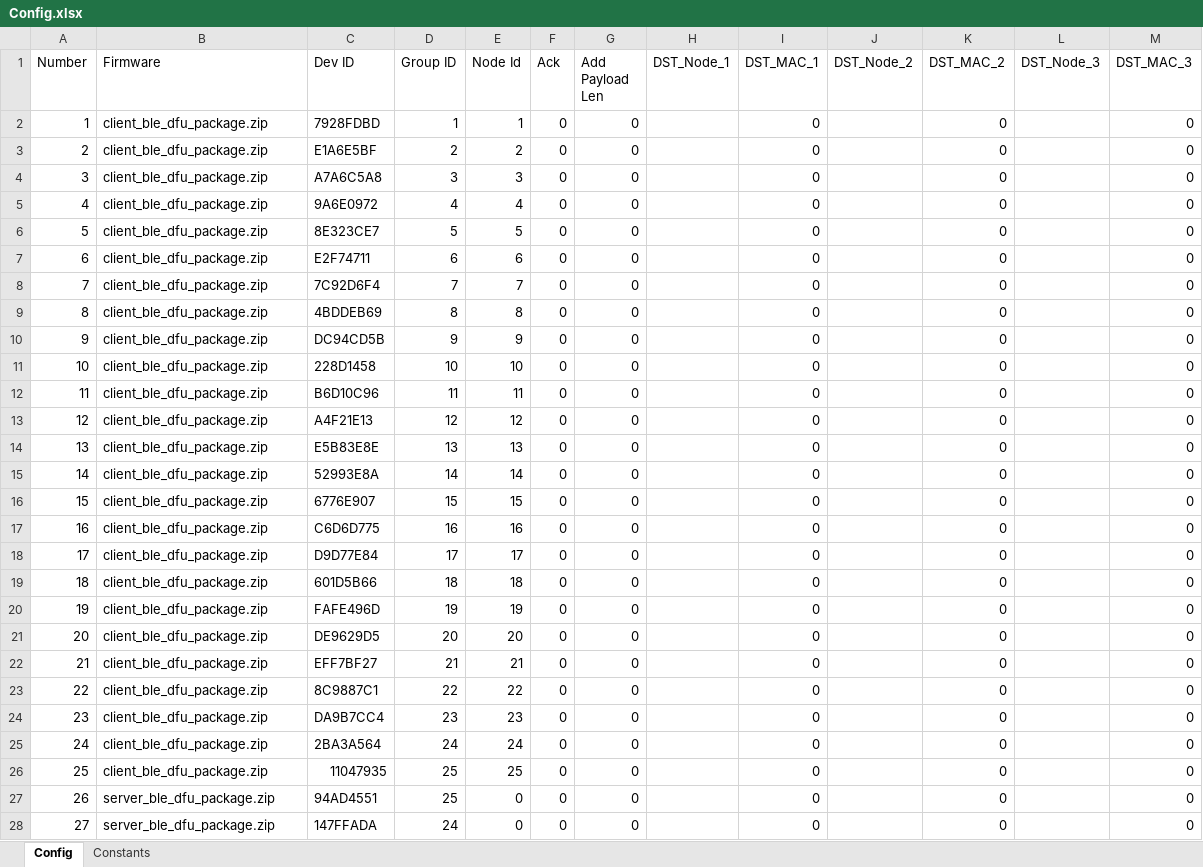
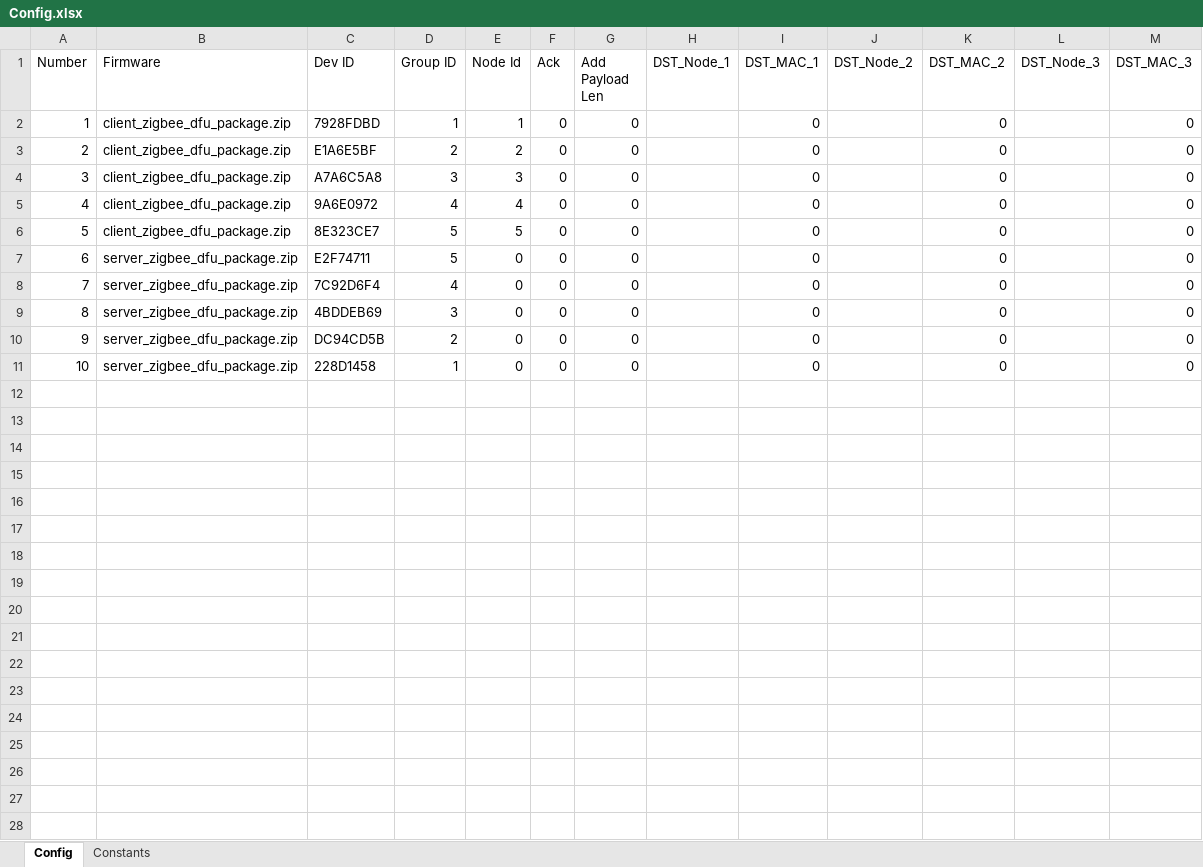
Before and after one commit to Rouben94/P6_Software, an Excel workbook: Benchmark Management/Config.xlsx, sheet Config, drawn as a sheet; only a part is shown; values as stored, in another font and other column widths than the file's, no borders; table styles not drawn; the diff covers the shown part only; the diff names each change by its address in the sheet, - before the commit and + after, or states it on an @@ line.

```diff
--- a/Benchmark Management/Config.xlsx (sheet Config)
+++ b/Benchmark Management/Config.xlsx (sheet Config)
-B2:B6 (Firmware): client_ble_dfu_package.zip
+B2:B6 (Firmware): client_zigbee_dfu_package.zip
-B7:B11 (Firmware): client_ble_dfu_package.zip
+B7:B11 (Firmware): server_zigbee_dfu_package.zip
-D7 (Group ID): 6
+D7 (Group ID): 5
-E7 (Node Id): 6
+E7 (Node Id): 0
-D8 (Group ID): 7
+D8 (Group ID): 4
-E8 (Node Id): 7
+E8 (Node Id): 0
-D9 (Group ID): 8
+D9 (Group ID): 3
-E9 (Node Id): 8
+E9 (Node Id): 0
-D10 (Group ID): 9
+D10 (Group ID): 2
-E10 (Node Id): 9
+E10 (Node Id): 0
-D11 (Group ID): 10
+D11 (Group ID): 1
-E11 (Node Id): 10
+E11 (Node Id): 0
-row 12: 11 | client_ble_dfu_package.zip | B6D10C96 | 11 | 11 | 0 | 0 |  | 0 |  | 0 |  | 0
-row 13: 12 | client_ble_dfu_package.zip | A4F21E13 | 12 | 12 | 0 | 0 |  | 0 |  | 0 |  | 0
-row 14: 13 | client_ble_dfu_package.zip | E5B83E8E | 13 | 13 | 0 | 0 |  | 0 |  | 0 |  | 0
-row 15: 14 | client_ble_dfu_package.zip | 52993E8A | 14 | 14 | 0 | 0 |  | 0 |  | 0 |  | 0
-row 16: 15 | client_ble_dfu_package.zip | 6776E907 | 15 | 15 | 0 | 0 |  | 0 |  | 0 |  | 0
-row 17: 16 | client_ble_dfu_package.zip | C6D6D775 | 16 | 16 | 0 | 0 |  | 0 |  | 0 |  | 0
-row 18: 17 | client_ble_dfu_package.zip | D9D77E84 | 17 | 17 | 0 | 0 |  | 0 |  | 0 |  | 0
-row 19: 18 | client_ble_dfu_package.zip | 601D5B66 | 18 | 18 | 0 | 0 |  | 0 |  | 0 |  | 0
-row 20: 19 | client_ble_dfu_package.zip | FAFE496D | 19 | 19 | 0 | 0 |  | 0 |  | 0 |  | 0
-row 21: 20 | client_ble_dfu_package.zip | DE9629D5 | 20 | 20 | 0 | 0 |  | 0 |  | 0 |  | 0
-row 22: 21 | client_ble_dfu_package.zip | EFF7BF27 | 21 | 21 | 0 | 0 |  | 0 |  | 0 |  | 0
-row 23: 22 | client_ble_dfu_package.zip | 8C9887C1 | 22 | 22 | 0 | 0 |  | 0 |  | 0 |  | 0
-row 24: 23 | client_ble_dfu_package.zip | DA9B7CC4 | 23 | 23 | 0 | 0 |  | 0 |  | 0 |  | 0
-row 25: 24 | client_ble_dfu_package.zip | 2BA3A564 | 24 | 24 | 0 | 0 |  | 0 |  | 0 |  | 0
-row 26: 25 | client_ble_dfu_package.zip | 11047935 | 25 | 25 | 0 | 0 |  | 0 |  | 0 |  | 0
-row 27: 26 | server_ble_dfu_package.zip | 94AD4551 | 25 | 0 | 0 | 0 |  | 0 |  | 0 |  | 0
-row 28: 27 | server_ble_dfu_package.zip | 147FFADA | 24 | 0 | 0 | 0 |  | 0 |  | 0 |  | 0
```
Also changed, not shown: 23 removed rows elsewhere in this sheet, 9 other files.
